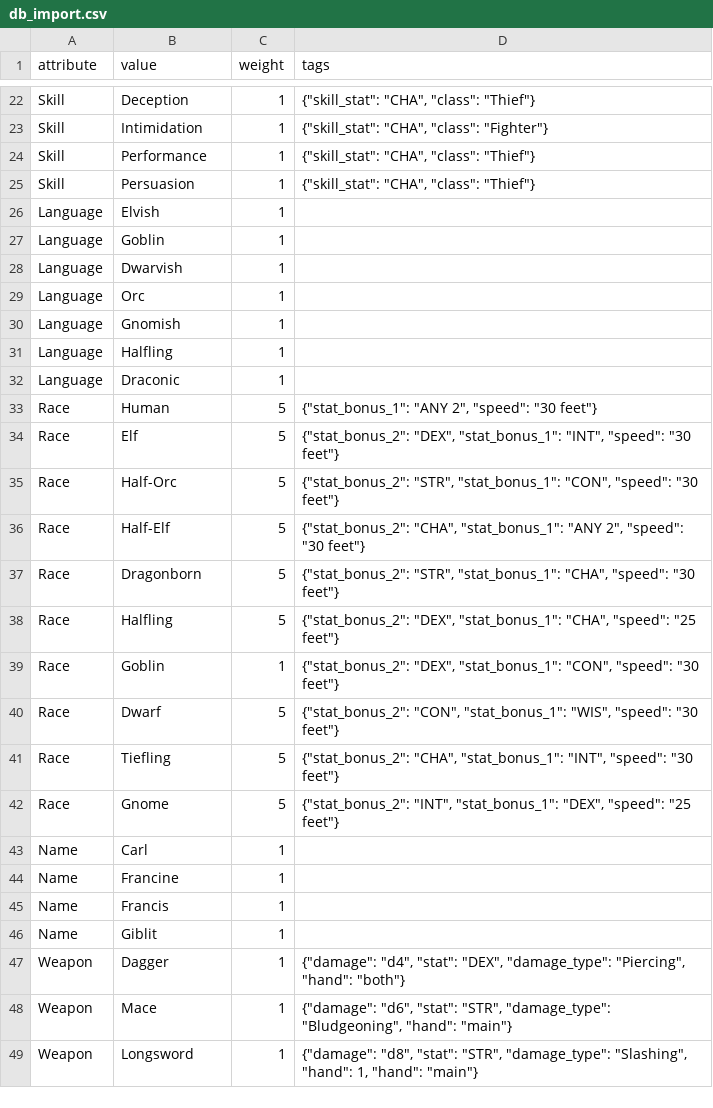
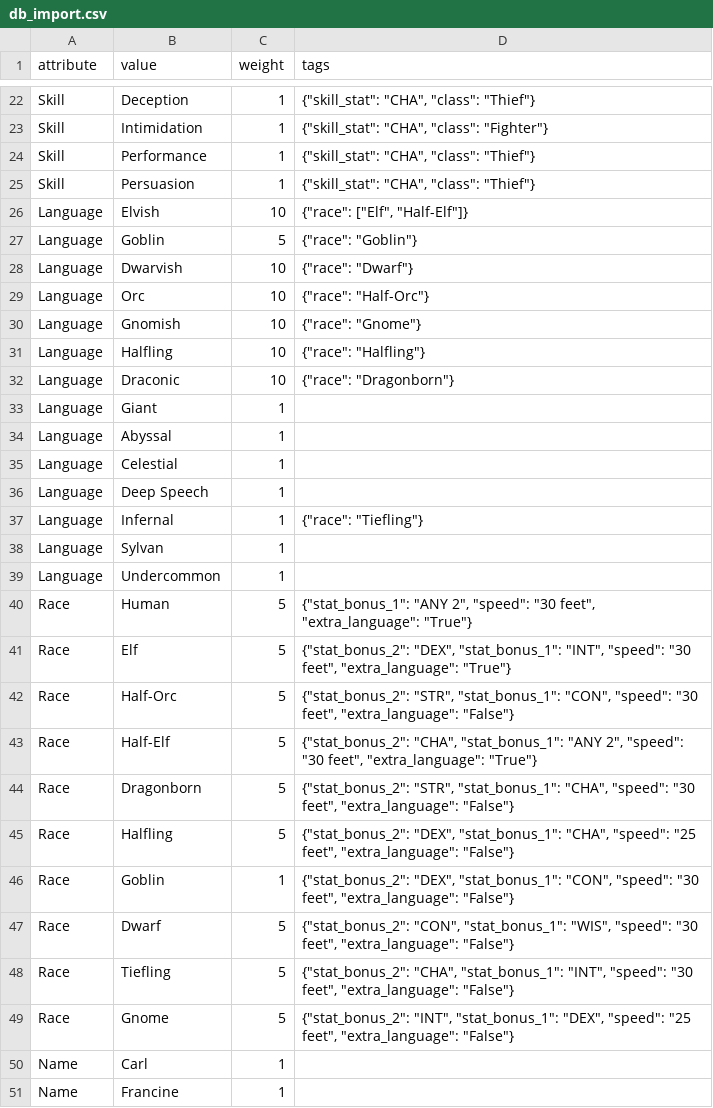
Before and after one commit to tastyDanish/dnd-npc-generator, a CSV file: db_import.csv, drawn as a sheet; only a part is shown, gaps mark what is left out; the shorter side is filled out with more unchanged rows.

Commit message:
better language choice

```diff
--- a/db_import.csv
+++ b/db_import.csv
@@ -25,19 +25,26 @@ Skill,Performance,1,"{""skill_stat"": ""CHA"", ""class"": ""Thief""}"
 Skill,Persuasion,1,"{""skill_stat"": ""CHA"", ""class"": ""Thief""}"
-Language,Elvish,1,
-Language,Goblin,1,
-Language,Dwarvish,1,
-Language,Orc,1,
-Language,Gnomish,1,
-Language,Halfling,1,
-Language,Draconic,1,
-Race,Human,5,"{""stat_bonus_1"": ""ANY 2"", ""speed"": ""30 feet""}"
-Race,Elf,5,"{""stat_bonus_2"": ""DEX"", ""stat_bonus_1"": ""INT"", ""speed"": ""30 feet""}"
-Race,Half-Orc,5,"{""stat_bonus_2"": ""STR"", ""stat_bonus_1"": ""CON"", ""speed"": ""30 feet""}"
-Race,Half-Elf,5,"{""stat_bonus_2"": ""CHA"", ""stat_bonus_1"": ""ANY 2"", ""speed"": ""30 feet""}"
-Race,Dragonborn,5,"{""stat_bonus_2"": ""STR"", ""stat_bonus_1"": ""CHA"", ""speed"": ""30 feet""}"
-Race,Halfling,5,"{""stat_bonus_2"": ""DEX"", ""stat_bonus_1"": ""CHA"", ""speed"": ""25 feet""}"
-Race,Goblin,1,"{""stat_bonus_2"": ""DEX"", ""stat_bonus_1"": ""CON"", ""speed"": ""30 feet""}"
-Race,Dwarf,5,"{""stat_bonus_2"": ""CON"", ""stat_bonus_1"": ""WIS"", ""speed"": ""30 feet""}"
-Race,Tiefling,5,"{""stat_bonus_2"": ""CHA"", ""stat_bonus_1"": ""INT"", ""speed"": ""30 feet""}"
-Race,Gnome,5,"{""stat_bonus_2"": ""INT"", ""stat_bonus_1"": ""DEX"", ""speed"": ""25 feet""}"
+Language,Elvish,10,"{""race"": [""Elf"", ""Half-Elf""]}"
+Language,Goblin,5,"{""race"": ""Goblin""}"
+Language,Dwarvish,10,"{""race"": ""Dwarf""}"
+Language,Orc,10,"{""race"": ""Half-Orc""}"
+Language,Gnomish,10,"{""race"": ""Gnome""}"
+Language,Halfling,10,"{""race"": ""Halfling""}"
+Language,Draconic,10,"{""race"": ""Dragonborn""}"
+Language,Giant,1,
+Language,Abyssal,1,
+Language,Celestial,1,
+Language,Deep Speech,1,
+Language,Infernal,1,"{""race"": ""Tiefling""}"
+Language,Sylvan,1,
+Language,Undercommon,1,
+Race,Human,5,"{""stat_bonus_1"": ""ANY 2"", ""speed"": ""30 feet"", ""extra_language"": ""True""}"
+Race,Elf,5,"{""stat_bonus_2"": ""DEX"", ""stat_bonus_1"": ""INT"", ""speed"": ""30 feet"", ""extra_language"": ""True""}"
+Race,Half-Orc,5,"{""stat_bonus_2"": ""STR"", ""stat_bonus_1"": ""CON"", ""speed"": ""30 feet"", ""extra_language"": ""False""}"
+Race,Half-Elf,5,"{""stat_bonus_2"": ""CHA"", ""stat_bonus_1"": ""ANY 2"", ""speed"": ""30 feet"", ""extra_language"": ""True""}"
+Race,Dragonborn,5,"{""stat_bonus_2"": ""STR"", ""stat_bonus_1"": ""CHA"", ""speed"": ""30 feet"", ""extra_language"": ""False""}"
+Race,Halfling,5,"{""stat_bonus_2"": ""DEX"", ""stat_bonus_1"": ""CHA"", ""speed"": ""25 feet"", ""extra_language"": ""False""}"
+Race,Goblin,1,"{""stat_bonus_2"": ""DEX"", ""stat_bonus_1"": ""CON"", ""speed"": ""30 feet"", ""extra_language"": ""False""}"
+Race,Dwarf,5,"{""stat_bonus_2"": ""CON"", ""stat_bonus_1"": ""WIS"", ""speed"": ""30 feet"", ""extra_language"": ""False""}"
+Race,Tiefling,5,"{""stat_bonus_2"": ""CHA"", ""stat_bonus_1"": ""INT"", ""speed"": ""30 feet"", ""extra_language"": ""False""}"
+Race,Gnome,5,"{""stat_bonus_2"": ""INT"", ""stat_bonus_1"": ""DEX"", ""speed"": ""25 feet"", ""extra_language"": ""False""}"
 Name,Carl,1,
```
Also changed, not shown: 1 other file.
